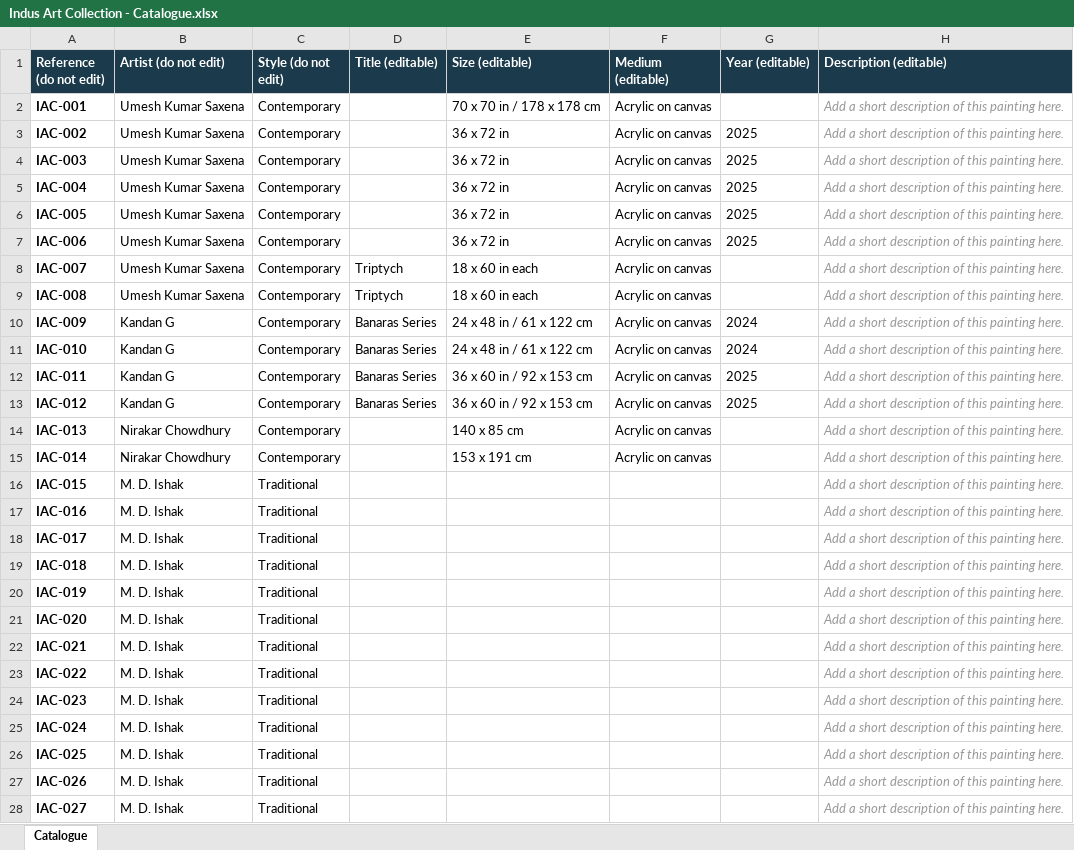
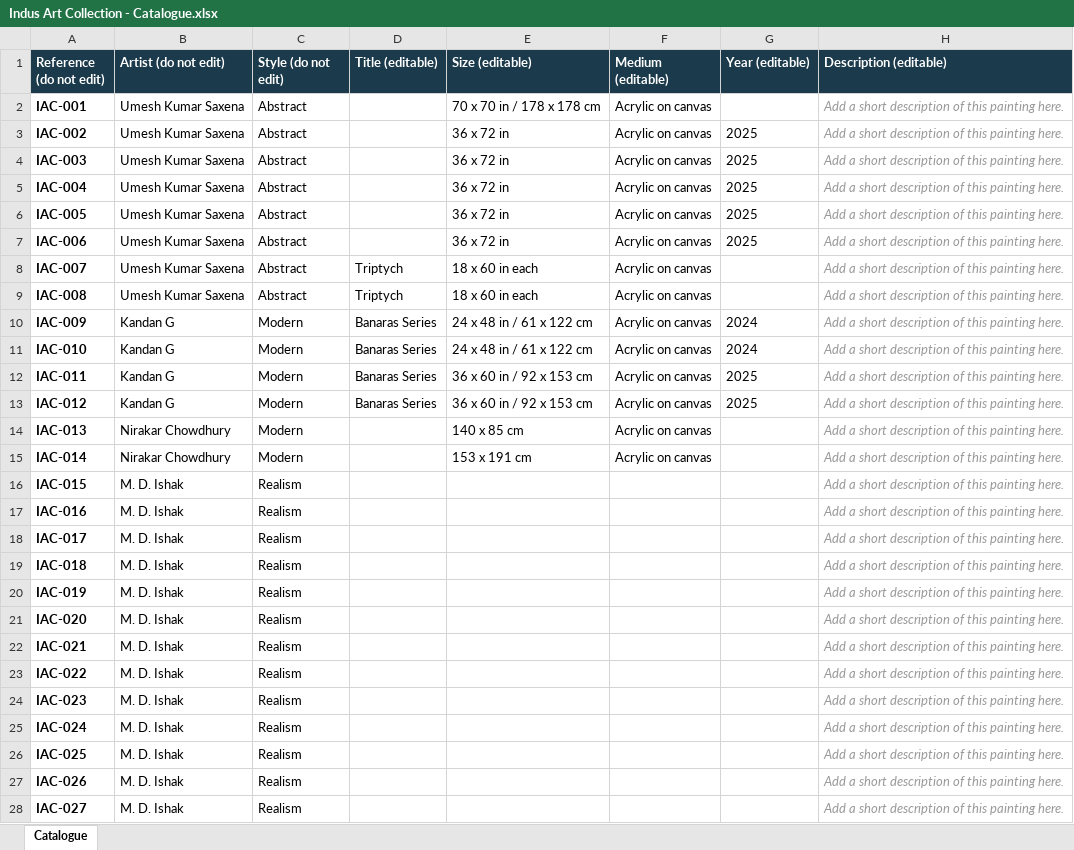
Before and after one commit to shefsriv/indus-art-collection, an Excel workbook: Indus Art Collection - Catalogue.xlsx, sheet Catalogue, drawn as a sheet; only a part is shown; values as stored, in another font and other column widths than the file's, no borders; the diff covers the shown part only; the diff names each change by its address in the sheet, - before the commit and + after, or states it on an @@ line.

```diff
--- a/Indus Art Collection - Catalogue.xlsx (sheet Catalogue)
+++ b/Indus Art Collection - Catalogue.xlsx (sheet Catalogue)
-C2:C9 (Style (do not edit)): Contemporary
+C2:C9 (Style (do not edit)): Abstract
-C10:C15 (Style (do not edit)): Contemporary
+C10:C15 (Style (do not edit)): Modern
-C16:C28 (Style (do not edit)): Traditional
+C16:C28 (Style (do not edit)): Realism
```
Also changed, not shown: 127 edited cells elsewhere in this sheet, 8 other files.
